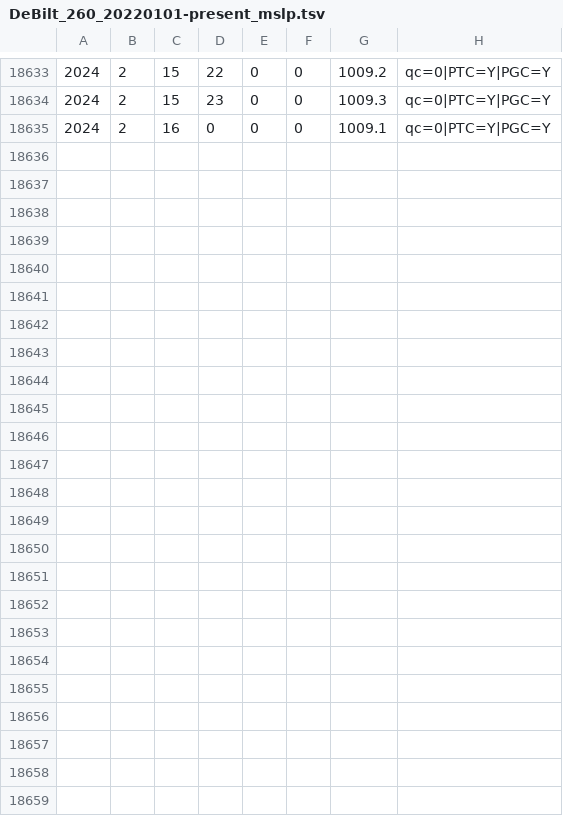
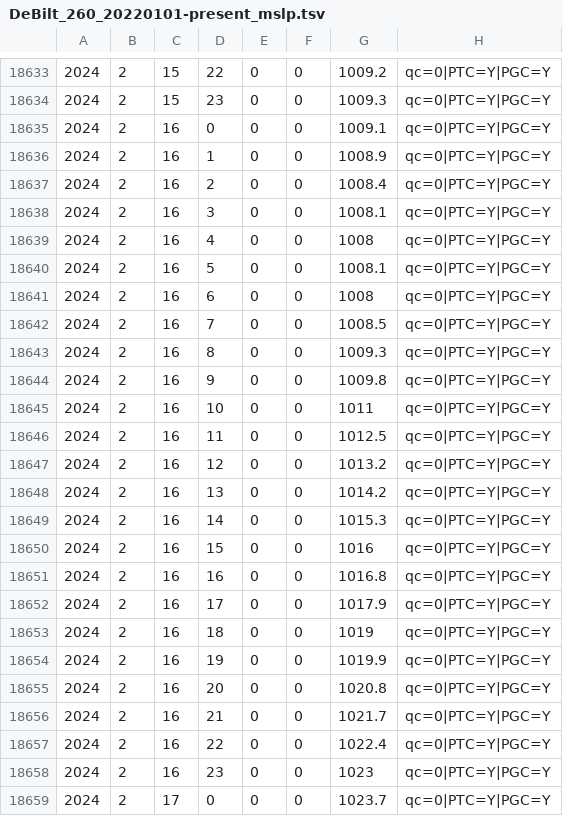
Before and after one commit to rcornes/LPD_SLP, a TSV file: data/SEF/DeBilt_260_20220101-present_mslp.tsv, drawn as a sheet; only a part is shown, gaps mark what is left out; the diff names each change by its address in the sheet, - before the commit and + after, or states it on an @@ line.

```diff
--- a/data/SEF/DeBilt_260_20220101-present_mslp.tsv
+++ b/data/SEF/DeBilt_260_20220101-present_mslp.tsv
+row 18636: 2024 | 2 | 16 | 1 | 0 | 0 | 1008.9 | qc=0|PTC=Y|PGC=Y
+row 18637: 2024 | 2 | 16 | 2 | 0 | 0 | 1008.4 | qc=0|PTC=Y|PGC=Y
+row 18638: 2024 | 2 | 16 | 3 | 0 | 0 | 1008.1 | qc=0|PTC=Y|PGC=Y
+row 18639: 2024 | 2 | 16 | 4 | 0 | 0 | 1008 | qc=0|PTC=Y|PGC=Y
+row 18640: 2024 | 2 | 16 | 5 | 0 | 0 | 1008.1 | qc=0|PTC=Y|PGC=Y
+row 18641: 2024 | 2 | 16 | 6 | 0 | 0 | 1008 | qc=0|PTC=Y|PGC=Y
+row 18642: 2024 | 2 | 16 | 7 | 0 | 0 | 1008.5 | qc=0|PTC=Y|PGC=Y
+row 18643: 2024 | 2 | 16 | 8 | 0 | 0 | 1009.3 | qc=0|PTC=Y|PGC=Y
+row 18644: 2024 | 2 | 16 | 9 | 0 | 0 | 1009.8 | qc=0|PTC=Y|PGC=Y
+row 18645: 2024 | 2 | 16 | 10 | 0 | 0 | 1011 | qc=0|PTC=Y|PGC=Y
+row 18646: 2024 | 2 | 16 | 11 | 0 | 0 | 1012.5 | qc=0|PTC=Y|PGC=Y
+row 18647: 2024 | 2 | 16 | 12 | 0 | 0 | 1013.2 | qc=0|PTC=Y|PGC=Y
+row 18648: 2024 | 2 | 16 | 13 | 0 | 0 | 1014.2 | qc=0|PTC=Y|PGC=Y
+row 18649: 2024 | 2 | 16 | 14 | 0 | 0 | 1015.3 | qc=0|PTC=Y|PGC=Y
+row 18650: 2024 | 2 | 16 | 15 | 0 | 0 | 1016 | qc=0|PTC=Y|PGC=Y
+row 18651: 2024 | 2 | 16 | 16 | 0 | 0 | 1016.8 | qc=0|PTC=Y|PGC=Y
+row 18652: 2024 | 2 | 16 | 17 | 0 | 0 | 1017.9 | qc=0|PTC=Y|PGC=Y
+row 18653: 2024 | 2 | 16 | 18 | 0 | 0 | 1019 | qc=0|PTC=Y|PGC=Y
+row 18654: 2024 | 2 | 16 | 19 | 0 | 0 | 1019.9 | qc=0|PTC=Y|PGC=Y
+row 18655: 2024 | 2 | 16 | 20 | 0 | 0 | 1020.8 | qc=0|PTC=Y|PGC=Y
+row 18656: 2024 | 2 | 16 | 21 | 0 | 0 | 1021.7 | qc=0|PTC=Y|PGC=Y
+row 18657: 2024 | 2 | 16 | 22 | 0 | 0 | 1022.4 | qc=0|PTC=Y|PGC=Y
+row 18658: 2024 | 2 | 16 | 23 | 0 | 0 | 1023 | qc=0|PTC=Y|PGC=Y
+row 18659: 2024 | 2 | 17 | 0 | 0 | 0 | 1023.7 | qc=0|PTC=Y|PGC=Y
```
Also changed, not shown: data/SEF/London_2_20220101-present_mslp.tsv, data/SEF/Paris_9_20221231-present_mslp.tsv, 5 other files.
